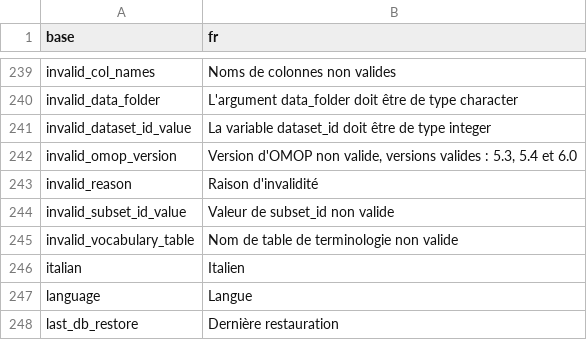
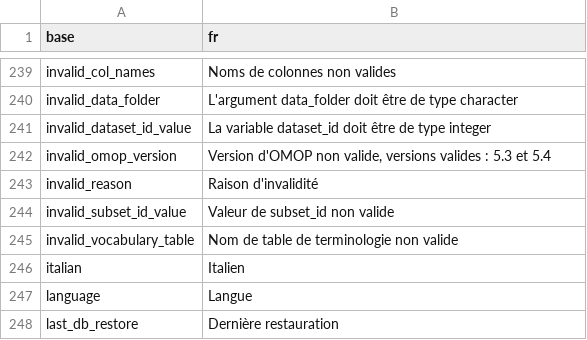
Before and after one commit to BorisDelange/LinkR, a CSV file: inst/translations/translation_fr.csv, drawn as a sheet; only a part is shown, gaps mark what is left out.

```diff
--- a/inst/translations/translation_fr.csv
+++ b/inst/translations/translation_fr.csv
@@ -241,3 +241,3 @@ invalid_data_folder,L'argument data_folder doit être de type character
 invalid_dataset_id_value,La variable dataset_id doit être de type integer
-invalid_omop_version,"Version d'OMOP non valide, versions valides : 5.3, 5.4 et 6.0"
+invalid_omop_version,"Version d'OMOP non valide, versions valides : 5.3 et 5.4"
 invalid_reason,Raison d'invalidité
```
Also changed, not shown: inst/translations/translation_en.csv, 4 other files.
